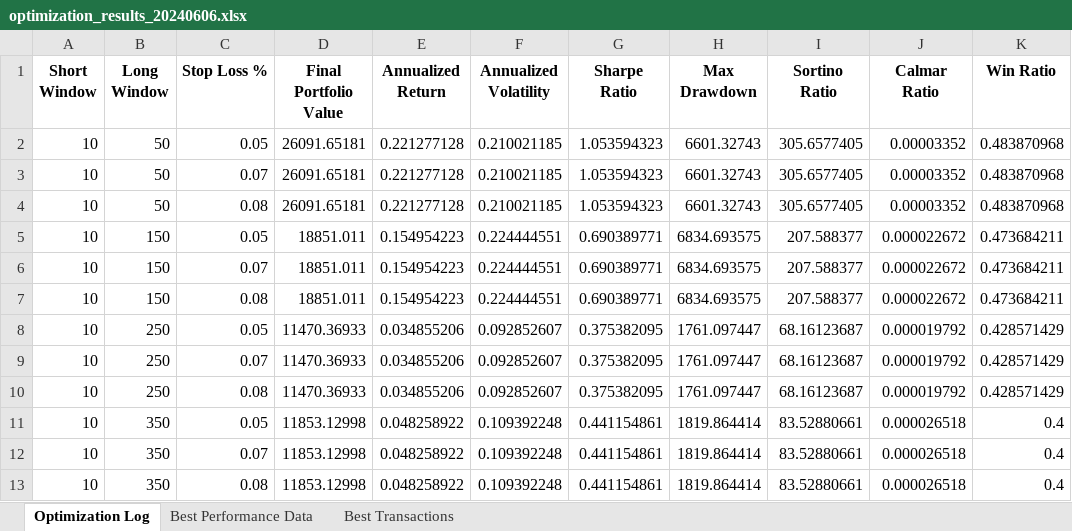
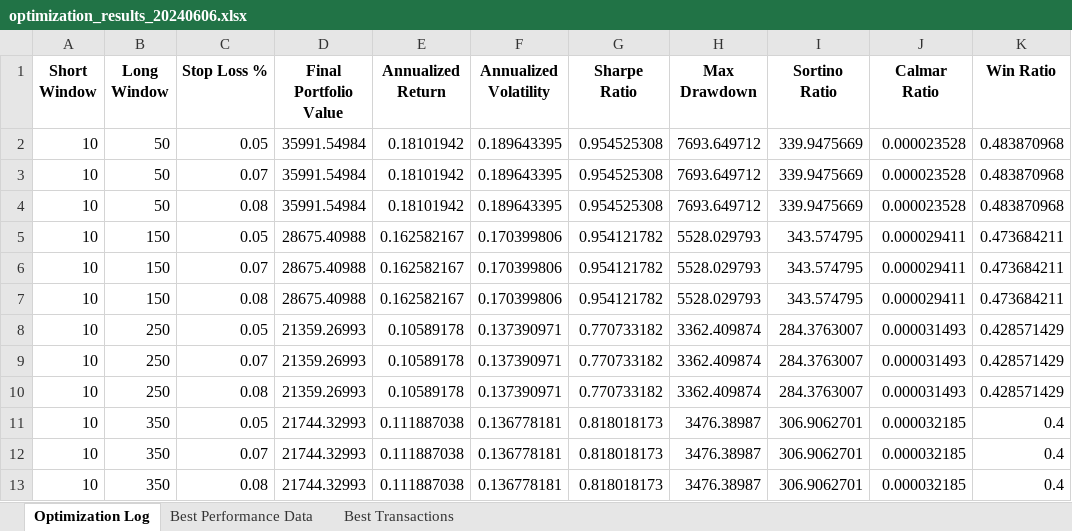
Before and after one commit to long7400/chartSMA, an Excel workbook: log_optimize/optimization_results_20240606.xlsx, sheet Optimization Log, drawn as a sheet; only a part is shown; values as stored, in another font and other column widths than the file's, no borders; the diff covers the shown part only; the diff names each change by its address in the sheet, - before the commit and + after, or states it on an @@ line.

```diff
--- a/log_optimize/optimization_results_20240606.xlsx (sheet Optimization Log)
+++ b/log_optimize/optimization_results_20240606.xlsx (sheet Optimization Log)
-D2:D4 (Final Portfolio Value): 26091.65181
+D2:D4 (Final Portfolio Value): 35991.54984
-E2:E4 (Annualized Return): 0.221277128
+E2:E4 (Annualized Return): 0.18101942
-F2:F4 (Annualized Volatility): 0.210021185
+F2:F4 (Annualized Volatility): 0.189643395
-G2:G4 (Sharpe Ratio): 1.053594323
+G2:G4 (Sharpe Ratio): 0.954525308
-H2:H4 (Max Drawdown): 6601.32743
+H2:H4 (Max Drawdown): 7693.649712
-I2:I4 (Sortino Ratio): 305.6577405
+I2:I4 (Sortino Ratio): 339.9475669
-J2:J4 (Calmar Ratio): 0.00003352
+J2:J4 (Calmar Ratio): 0.000023528
-D5:D7 (Final Portfolio Value): 18851.011
+D5:D7 (Final Portfolio Value): 28675.40988
-E5:E7 (Annualized Return): 0.154954223
+E5:E7 (Annualized Return): 0.162582167
-F5:F7 (Annualized Volatility): 0.224444551
+F5:F7 (Annualized Volatility): 0.170399806
-G5:G7 (Sharpe Ratio): 0.690389771
+G5:G7 (Sharpe Ratio): 0.954121782
-H5:H7 (Max Drawdown): 6834.693575
+H5:H7 (Max Drawdown): 5528.029793
-I5:I7 (Sortino Ratio): 207.588377
+I5:I7 (Sortino Ratio): 343.574795
-J5:J7 (Calmar Ratio): 0.000022672
+J5:J7 (Calmar Ratio): 0.000029411
-D8:D10 (Final Portfolio Value): 11470.36933
+D8:D10 (Final Portfolio Value): 21359.26993
-E8:E10 (Annualized Return): 0.034855206
+E8:E10 (Annualized Return): 0.10589178
-F8:F10 (Annualized Volatility): 0.092852607
+F8:F10 (Annualized Volatility): 0.137390971
-G8:G10 (Sharpe Ratio): 0.375382095
+G8:G10 (Sharpe Ratio): 0.770733182
-H8:H10 (Max Drawdown): 1761.097447
+H8:H10 (Max Drawdown): 3362.409874
-I8:I10 (Sortino Ratio): 68.16123687
+I8:I10 (Sortino Ratio): 284.3763007
-J8:J10 (Calmar Ratio): 0.000019792
+J8:J10 (Calmar Ratio): 0.000031493
-D11:D13 (Final Portfolio Value): 11853.12998
+D11:D13 (Final Portfolio Value): 21744.32993
-E11:E13 (Annualized Return): 0.048258922
+E11:E13 (Annualized Return): 0.111887038
-F11:F13 (Annualized Volatility): 0.109392248
+F11:F13 (Annualized Volatility): 0.136778181
-G11:G13 (Sharpe Ratio): 0.441154861
+G11:G13 (Sharpe Ratio): 0.818018173
-H11:H13 (Max Drawdown): 1819.864414
+H11:H13 (Max Drawdown): 3476.38987
-I11:I13 (Sortino Ratio): 83.52880661
+I11:I13 (Sortino Ratio): 306.9062701
-J11:J13 (Calmar Ratio): 0.000026518
+J11:J13 (Calmar Ratio): 0.000032185
```
Also changed, not shown: 420 edited cells elsewhere in this sheet, sheet Best Performance Data, sheet Best Transactions, data/AAPL.xlsx, 4 other files.
